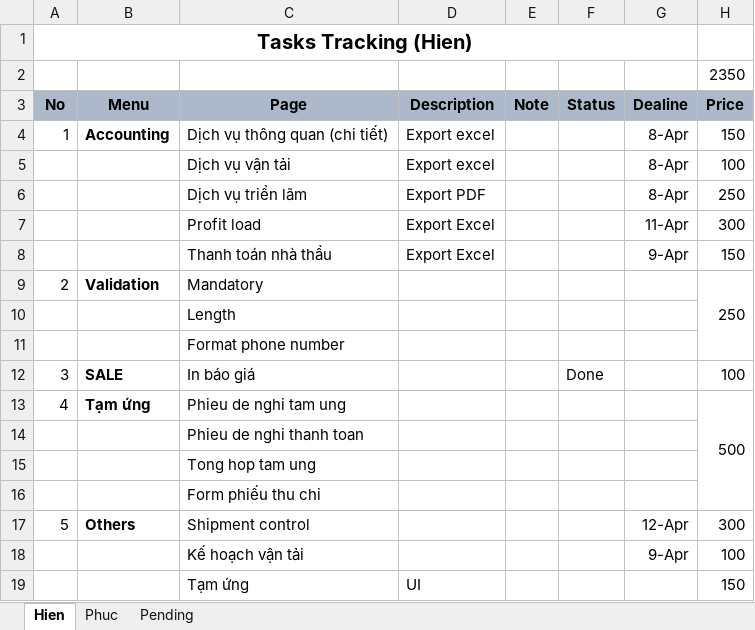
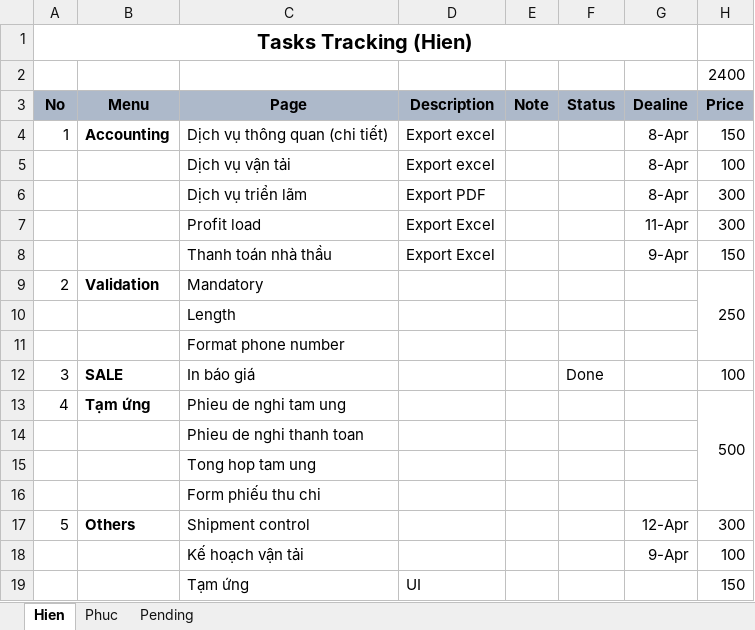
Before and after one commit to linhrepo/ael, an Excel workbook: document/Task_Planning.xlsx, sheet Hien, drawn as a sheet; values as stored, in another font and other column widths than the file's, no borders; the diff names each change by its address in the sheet, - before the commit and + after, or states it on an @@ line.

```diff
--- a/document/Task_Planning.xlsx (sheet Hien)
+++ b/document/Task_Planning.xlsx (sheet Hien)
-H2 (Price): 2350
+H2 (Price): 2400
-H6 (Price): 250
+H6 (Price): 300
```
Also changed, not shown: sheet Pending, sheet Phuc, 4 other files.
